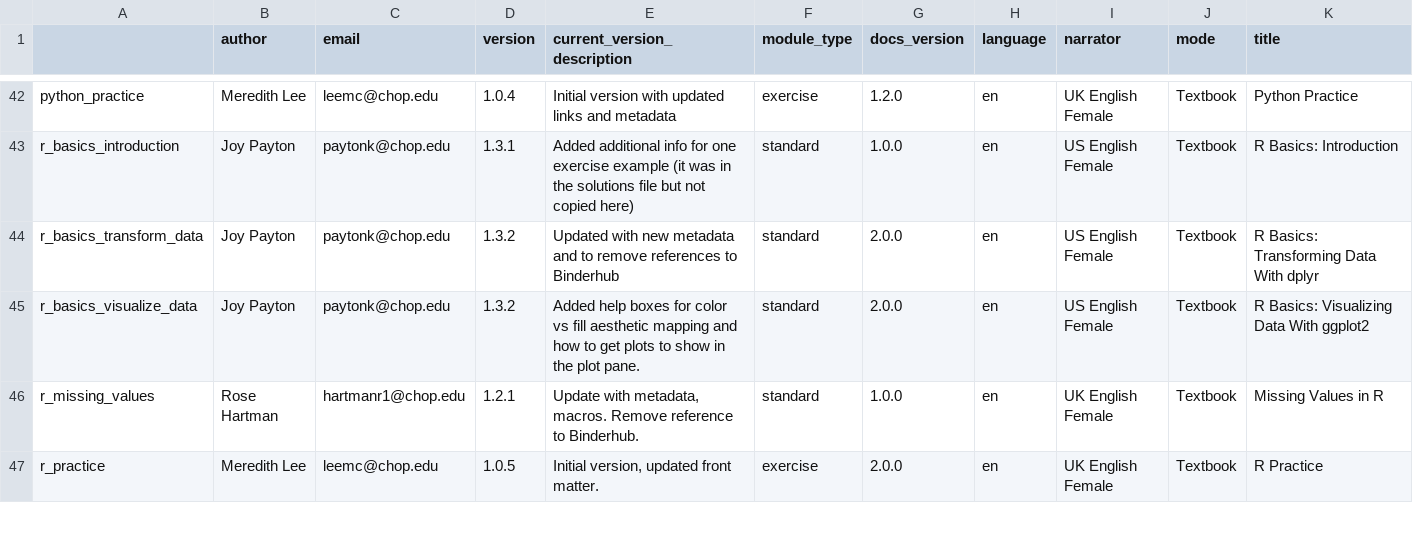
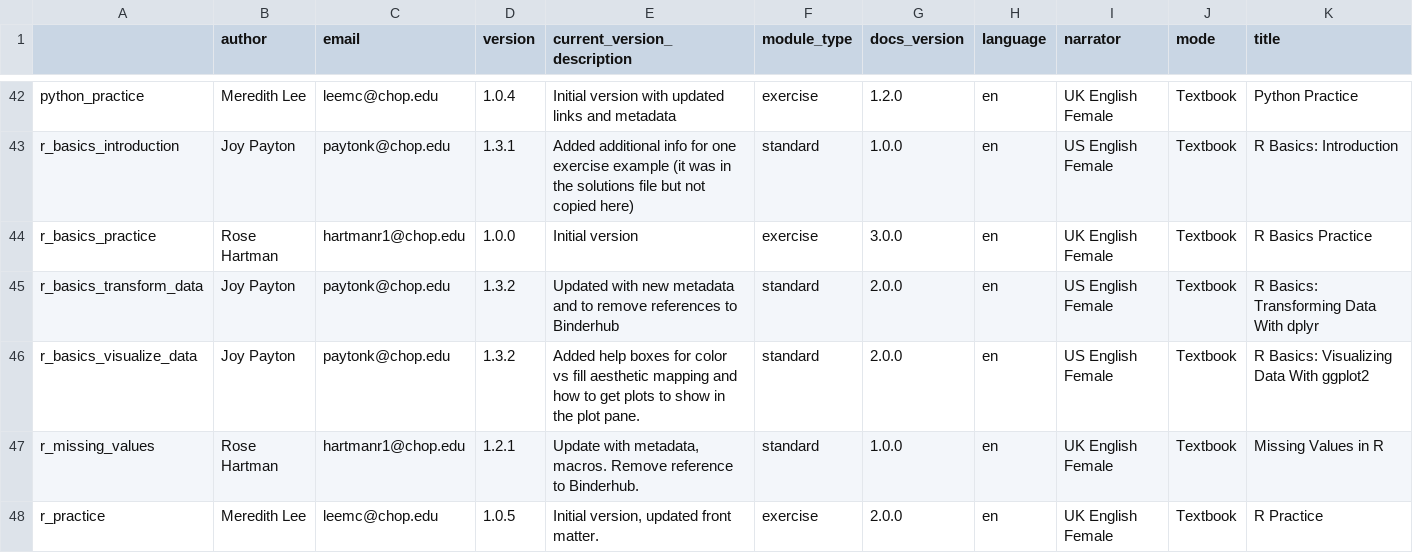
Before and after one commit to arcus/education_modules, a CSV file: assets/metadata/module_data.csv, drawn as a sheet; only a part is shown, gaps mark what is left out; rows hold the shown columns only; the diff names each change by its address in the sheet, - before the commit and + after, or states it on an @@ line.

```diff
--- a/assets/metadata/module_data.csv
+++ b/assets/metadata/module_data.csv
+row 44: r_basics_practice | Rose Hartman | hartmanr1@chop.edu | 1.0.0 | Initial version | exercise | 3.0.0 | en | UK English Female | Textbook | R Basics Practice
```
Also changed, not shown: 1 other file.
